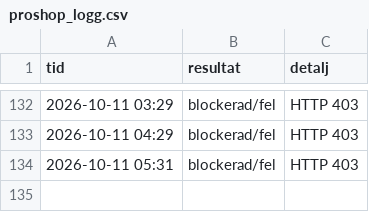
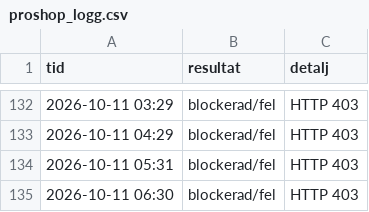
Before and after one commit to m8jswknhvg-alt/Ps5-bevakning, a CSV file: proshop_logg.csv, drawn as a sheet; only a part is shown, gaps mark what is left out.

```diff
--- a/proshop_logg.csv
+++ b/proshop_logg.csv
@@ -134 +134,2 @@ tid,resultat,detalj
 2026-10-11 05:31,blockerad/fel,HTTP 403
+2026-10-11 06:30,blockerad/fel,HTTP 403
```
Also changed, not shown: 1 other file.
